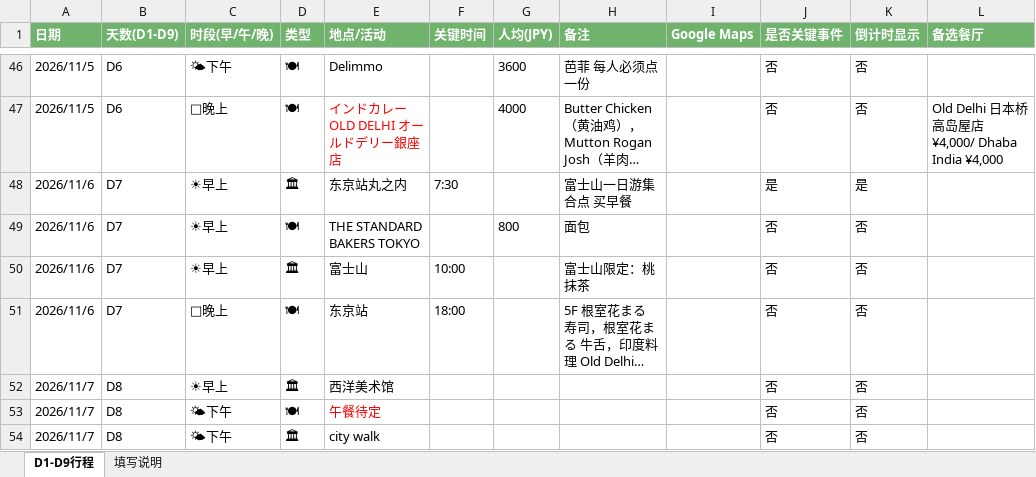
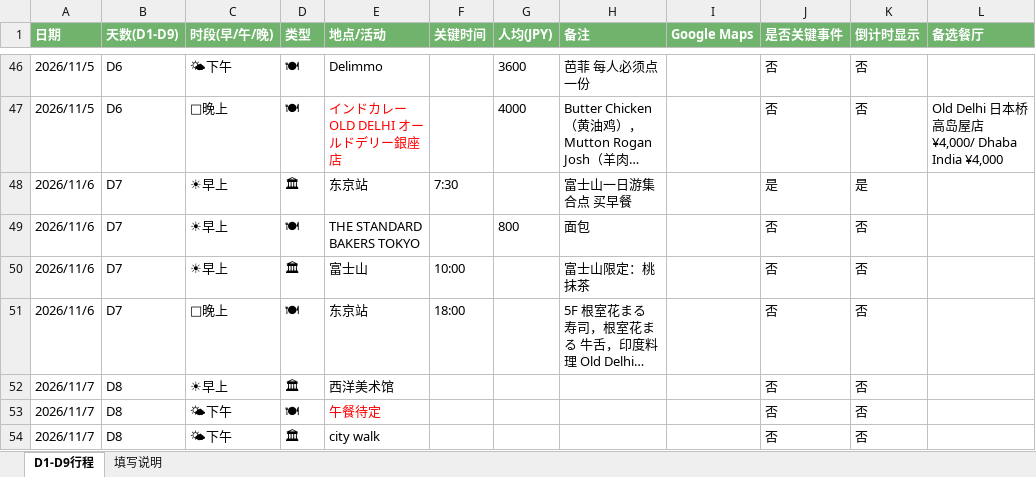
Before and after one commit to Stella-643/Japan-trip-2026, an Excel workbook: Japan_Trip_D1-D9_Template.xlsx, sheet D1-D9行程, drawn as a sheet; only a part is shown, gaps mark what is left out; long unchanged cells end in …; values as stored, in another font and other column widths than the file's, no borders; the diff names each change by its address in the sheet, - before the commit and + after, or states it on an @@ line.

```diff
--- a/Japan_Trip_D1-D9_Template.xlsx (sheet D1-D9行程)
+++ b/Japan_Trip_D1-D9_Template.xlsx (sheet D1-D9行程)
-E48 (地点/活动): 东京站丸之内
+E48 (地点/活动): 东京站
```
Also changed, not shown: 3 other files.
